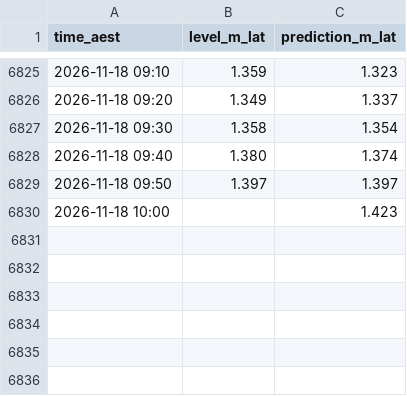
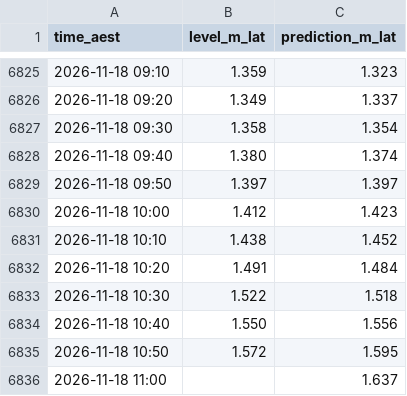
Before and after one commit to JonathanAgronica/fishing-apps, a CSV file: data/051011A_bundaberg.csv, drawn as a sheet; only a part is shown, gaps mark what is left out.

```diff
--- a/data/051011A_bundaberg.csv
+++ b/data/051011A_bundaberg.csv
@@ -6829,2 +6829,8 @@ time_aest,level_m_lat,prediction_m_lat
 2026-11-18 09:50,1.397,1.397
-2026-11-18 10:00,,1.423
+2026-11-18 10:00,1.412,1.423
+2026-11-18 10:10,1.438,1.452
+2026-11-18 10:20,1.491,1.484
+2026-11-18 10:30,1.522,1.518
+2026-11-18 10:40,1.550,1.556
+2026-11-18 10:50,1.572,1.595
+2026-11-18 11:00,,1.637
```
Also changed, not shown: data/539132_mimdale.csv, data/539135_hillsrd.csv, 2 other files.
